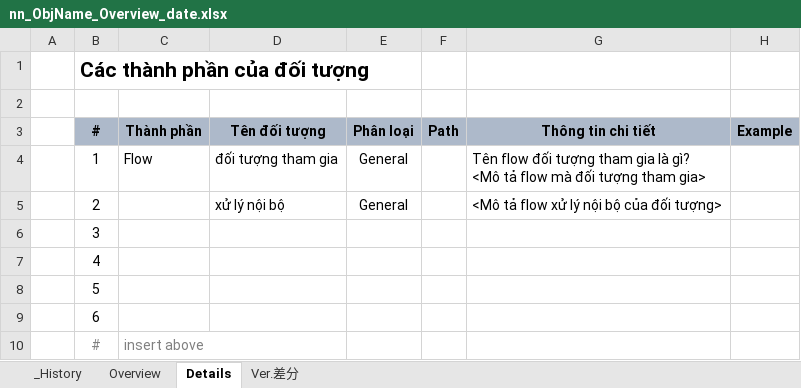
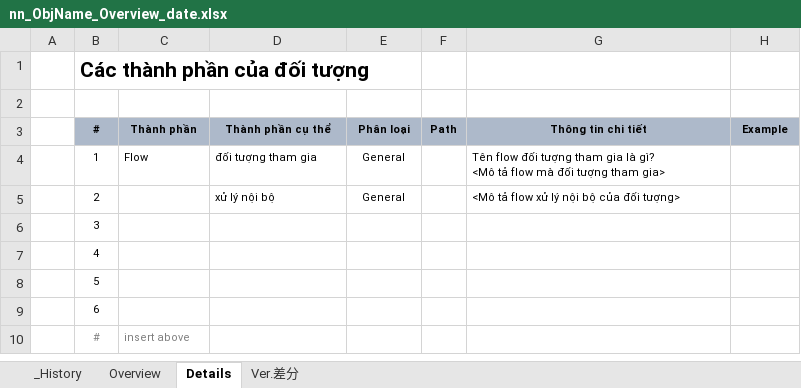
Before and after one commit to DustStuart159/AndroidKnowledge, an Excel workbook: 00.Template/nn_ObjName_Overview_date.xlsx, sheet Details, drawn as a sheet; values as stored, in another font and other column widths than the file's, no borders; the diff names each change by its address in the sheet, - before the commit and + after, or states it on an @@ line.

Commit message:
Thêm Overview Android Component
Xử lý được 1/2 nội dung cần làm ở sheet [Overview]

```diff
--- a/00.Template/nn_ObjName_Overview_date.xlsx (sheet Details)
+++ b/00.Template/nn_ObjName_Overview_date.xlsx (sheet Details)
@@ B3:H3 text size: smaller @@
-D3: Tên đối tượng
+D3: Thành phần cụ thể
@@ B4:E4 text size: smaller @@
@@ G4:G5 text size: smaller @@
@@ B5:B9 text size: smaller @@
@@ D5:E5 text size: smaller @@
@@ B10:C10 text size: smaller @@
```
Also changed, not shown: sheet Ver.差分, 01.AndroidArchitecture/01_AndroidArchitecture_Overview_20201113.xlsx, 2 other files.
